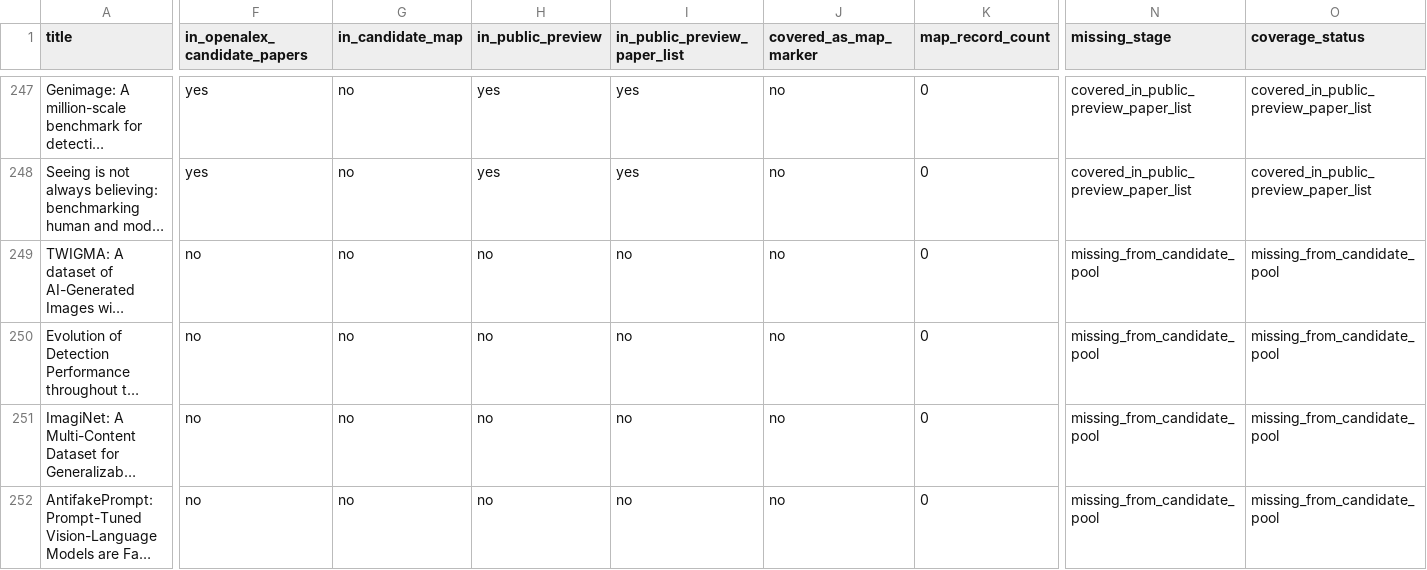
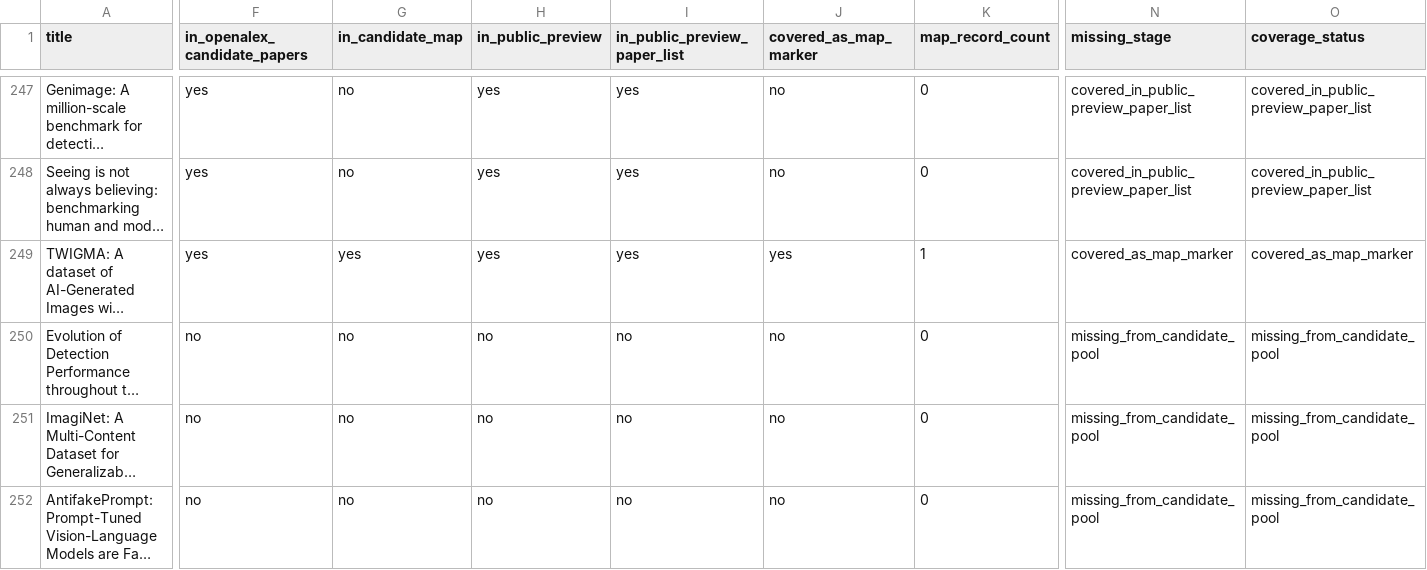
Before and after one commit to meiling-fdu/synthetic-image-research-map, a CSV file: data/manual/key_paper_coverage_report.csv, drawn as a sheet; only a part is shown, gaps mark what is left out; long unchanged cells end in …; the diff covers the shown part only; the diff names each change by its address in the sheet, - before the commit and + after, or states it on an @@ line.

```diff
--- a/data/manual/key_paper_coverage_report.csv
+++ b/data/manual/key_paper_coverage_report.csv
-F249 (in_openalex_candidate_papers): no
+F249 (in_openalex_candidate_papers): yes
-G249 (in_candidate_map): no
+G249 (in_candidate_map): yes
-H249 (in_public_preview): no
+H249 (in_public_preview): yes
-I249 (in_public_preview_paper_list): no
+I249 (in_public_preview_paper_list): yes
-J249 (covered_as_map_marker): no
+J249 (covered_as_map_marker): yes
-K249 (map_record_count): 0
+K249 (map_record_count): 1
-N249 (missing_stage): missing_from_candidate_pool
+N249 (missing_stage): covered_as_map_marker
-O249 (coverage_status): missing_from_candidate_pool
+O249 (coverage_status): covered_as_map_marker
```
Also changed, not shown: 30 edited cells elsewhere in this file, data/manual/paper_marker_blocker_report.csv, 6 other files.
